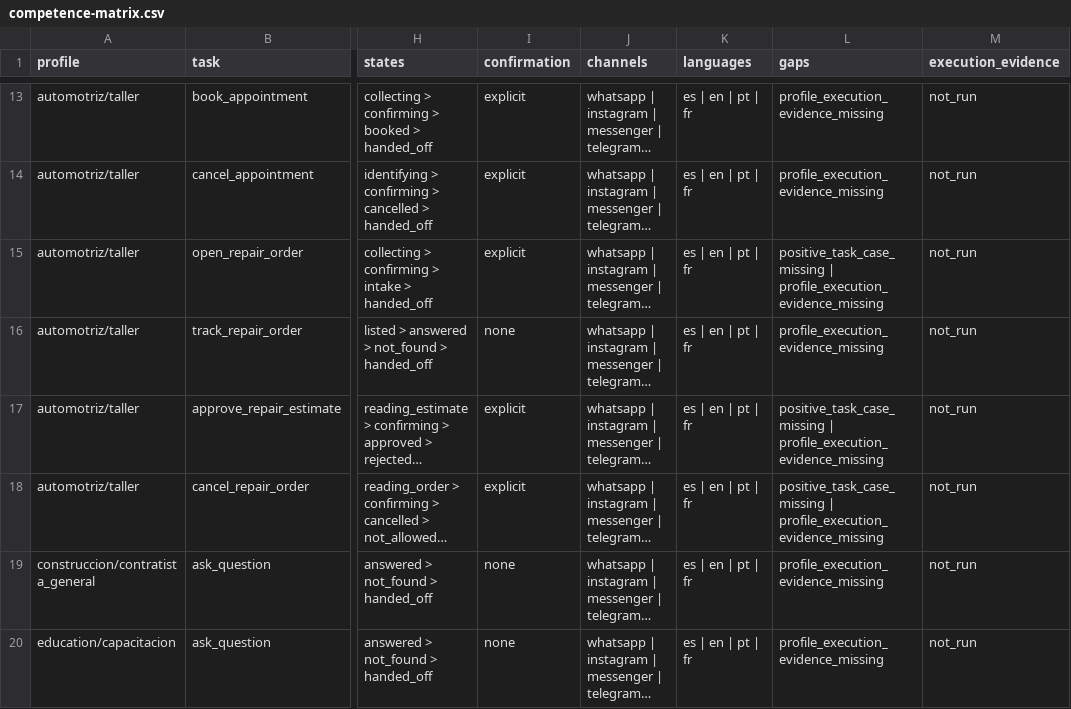
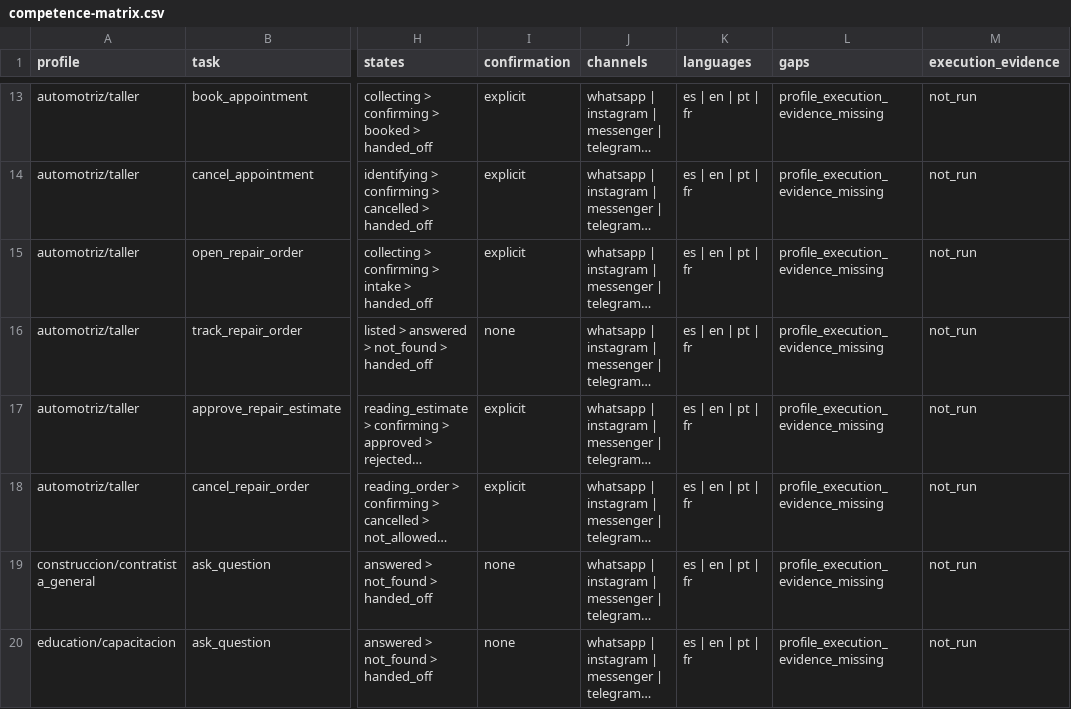
Before and after one commit to Nipko/sales-structure, a CSV file: docs/audits/2026-09-07/competence-matrix.csv, drawn as a sheet; only a part is shown, gaps mark what is left out; long unchanged cells end in …; the diff names each change by its address in the sheet, - before the commit and + after, or states it on an @@ line.

```diff
--- a/docs/audits/2026-09-07/competence-matrix.csv
+++ b/docs/audits/2026-09-07/competence-matrix.csv
-L15 (gaps): positive_task_case_missing | profile_execution_evidence_missing
+L15 (gaps): profile_execution_evidence_missing
-L17:L18 (gaps): positive_task_case_missing | profile_execution_evidence_missing
+L17:L18 (gaps): profile_execution_evidence_missing
```
Also changed, not shown: 6 other files.
